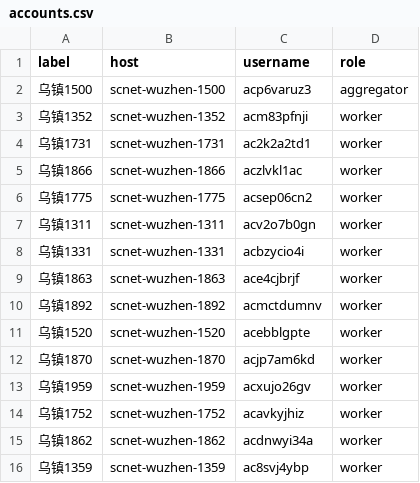
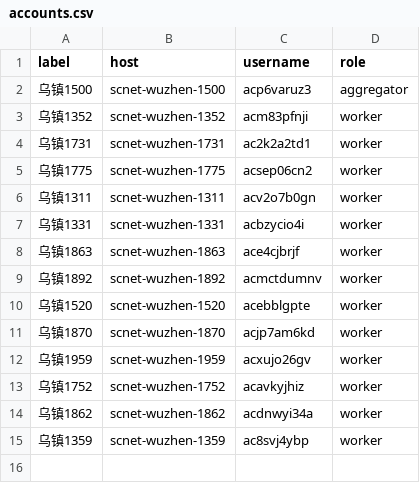
Before and after one commit to npuNancy/extreme_event_definitions, a CSV file: infos/scnet_patchify_stations/accounts.csv, drawn as a sheet.

Commit message:
fix: distribute station campaign across 13 available workers

```diff
--- a/infos/scnet_patchify_stations/accounts.csv
+++ b/infos/scnet_patchify_stations/accounts.csv
@@ -4,3 +4,2 @@ label,host,username,role
 乌镇1731,scnet-wuzhen-1731,ac2k2a2td1,worker
-乌镇1866,scnet-wuzhen-1866,aczlvkl1ac,worker
 乌镇1775,scnet-wuzhen-1775,acsep06cn2,worker
```
Also changed, not shown: 6 other files.
